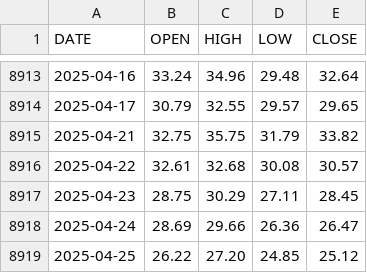
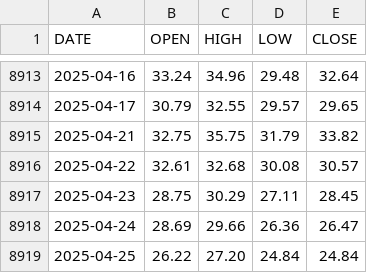
Before and after one commit to aiskakov28/vit_price_index, a CSV file: VIX_History.csv, drawn as a sheet; only a part is shown, gaps mark what is left out.

```diff
--- a/VIX_History.csv
+++ b/VIX_History.csv
@@ -8918,2 +8918,2 @@ DATE,OPEN,HIGH,LOW,CLOSE
 2025-04-24,28.69,29.66,26.36,26.47
-2025-04-25,26.22,27.20,24.85,25.12
+2025-04-25,26.22,27.20,24.84,24.84
```
